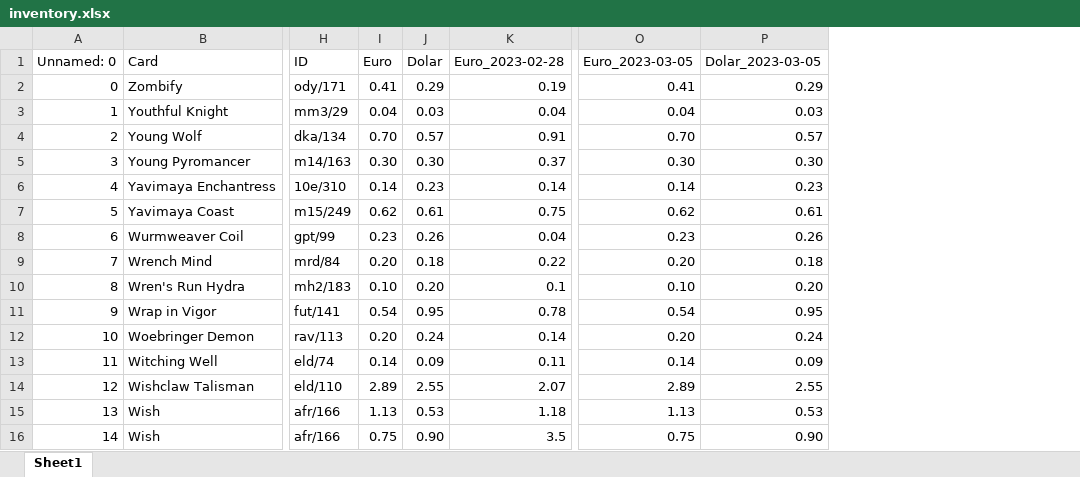
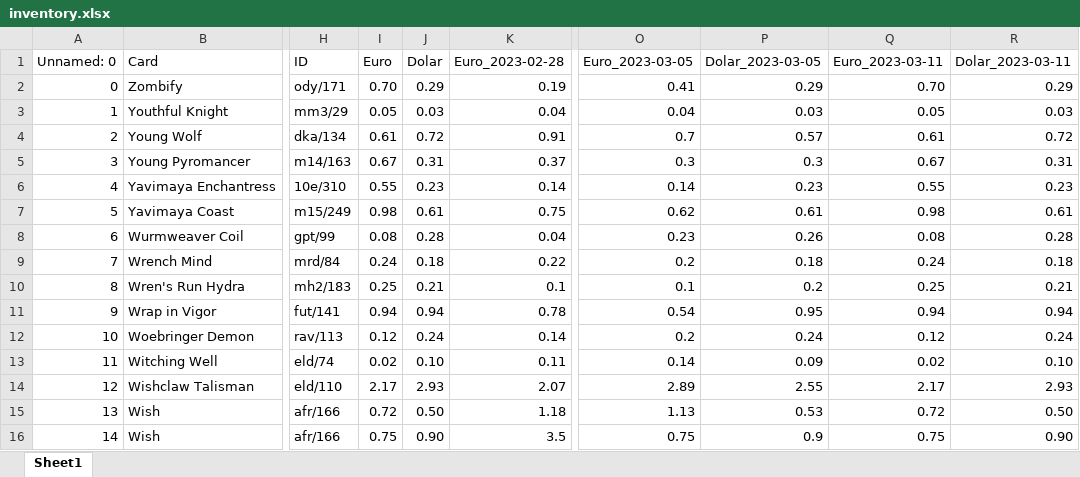
Before and after one commit to PawelMBrzoska/MTG_Get-price-from-scryfall, an Excel workbook: inventory.xlsx, sheet Sheet1, drawn as a sheet; only a part is shown, gaps mark what is left out; values as stored, in another font and other column widths than the file's, no cell formats; the diff covers the shown part only; the diff names each change by its address in the sheet, - before the commit and + after, or states it on an @@ line.

Commit message:
Update inventory.xlsx

```diff
--- a/inventory.xlsx (sheet Sheet1)
+++ b/inventory.xlsx (sheet Sheet1)
+column Q (Euro_2023-03-11), rows 2-16: 0.70 | 0.05 | 0.61 | 0.67 | 0.55 | 0.98 | 0.08 | 0.24 | 0.25 | 0.94 | 0.12 | 0.02 | 2.17 | 0.72 | 0.75
+column R (Dolar_2023-03-11), rows 2-16: 0.29 | 0.03 | 0.72 | 0.31 | 0.23 | 0.61 | 0.28 | 0.18 | 0.21 | 0.94 | 0.24 | 0.10 | 2.93 | 0.50 | 0.90
-I2 (Euro): 0.41
+I2 (Euro): 0.70
-I3 (Euro): 0.04
+I3 (Euro): 0.05
-I4 (Euro): 0.70
+I4 (Euro): 0.61
-J4 (Dolar): 0.57
+J4 (Dolar): 0.72
-O4 (Euro_2023-03-05): 0.70
+O4 (Euro_2023-03-05): 0.7
-I5 (Euro): 0.30
+I5 (Euro): 0.67
-J5 (Dolar): 0.30
+J5 (Dolar): 0.31
-O5 (Euro_2023-03-05): 0.30
+O5 (Euro_2023-03-05): 0.3
-P5 (Dolar_2023-03-05): 0.30
+P5 (Dolar_2023-03-05): 0.3
-I6 (Euro): 0.14
+I6 (Euro): 0.55
-I7 (Euro): 0.62
+I7 (Euro): 0.98
-I8 (Euro): 0.23
+I8 (Euro): 0.08
-J8 (Dolar): 0.26
+J8 (Dolar): 0.28
-I9 (Euro): 0.20
+I9 (Euro): 0.24
-O9 (Euro_2023-03-05): 0.20
+O9 (Euro_2023-03-05): 0.2
-I10 (Euro): 0.10
+I10 (Euro): 0.25
-J10 (Dolar): 0.20
+J10 (Dolar): 0.21
-O10 (Euro_2023-03-05): 0.10
+O10 (Euro_2023-03-05): 0.1
-P10 (Dolar_2023-03-05): 0.20
+P10 (Dolar_2023-03-05): 0.2
-I11 (Euro): 0.54
+I11 (Euro): 0.94
-J11 (Dolar): 0.95
+J11 (Dolar): 0.94
-I12 (Euro): 0.20
+I12 (Euro): 0.12
-O12 (Euro_2023-03-05): 0.20
+O12 (Euro_2023-03-05): 0.2
-I13 (Euro): 0.14
+I13 (Euro): 0.02
-J13 (Dolar): 0.09
+J13 (Dolar): 0.10
-I14 (Euro): 2.89
+I14 (Euro): 2.17
-J14 (Dolar): 2.55
+J14 (Dolar): 2.93
-I15 (Euro): 1.13
+I15 (Euro): 0.72
-J15 (Dolar): 0.53
+J15 (Dolar): 0.50
-P16 (Dolar_2023-03-05): 0.90
+P16 (Dolar_2023-03-05): 0.9
```
Also changed, not shown: 1373 edited cells elsewhere in this sheet, cell formats.
